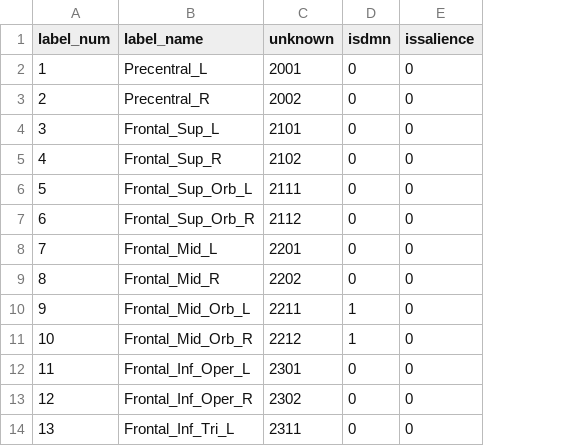
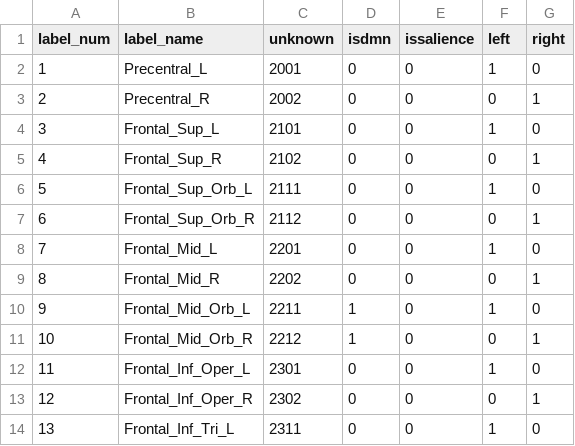
Before and after one commit to ANTsX/ANTsR, a CSV file: data/aal.csv, drawn as a sheet; only a part is shown; the diff names each change by its address in the sheet, - before the commit and + after, or states it on an @@ line.

Commit message:
ADD: left/right flags

```diff
--- a/data/aal.csv
+++ b/data/aal.csv
+column F (left), rows 2-14: 1 | 0 | 1 | 0 | 1 | 0 | 1 | 0 | 1 | 0 | 1 | 0 | 1
+column G (right), rows 2-14: 0 | 1 | 0 | 1 | 0 | 1 | 0 | 1 | 0 | 1 | 0 | 1 | 0
```
